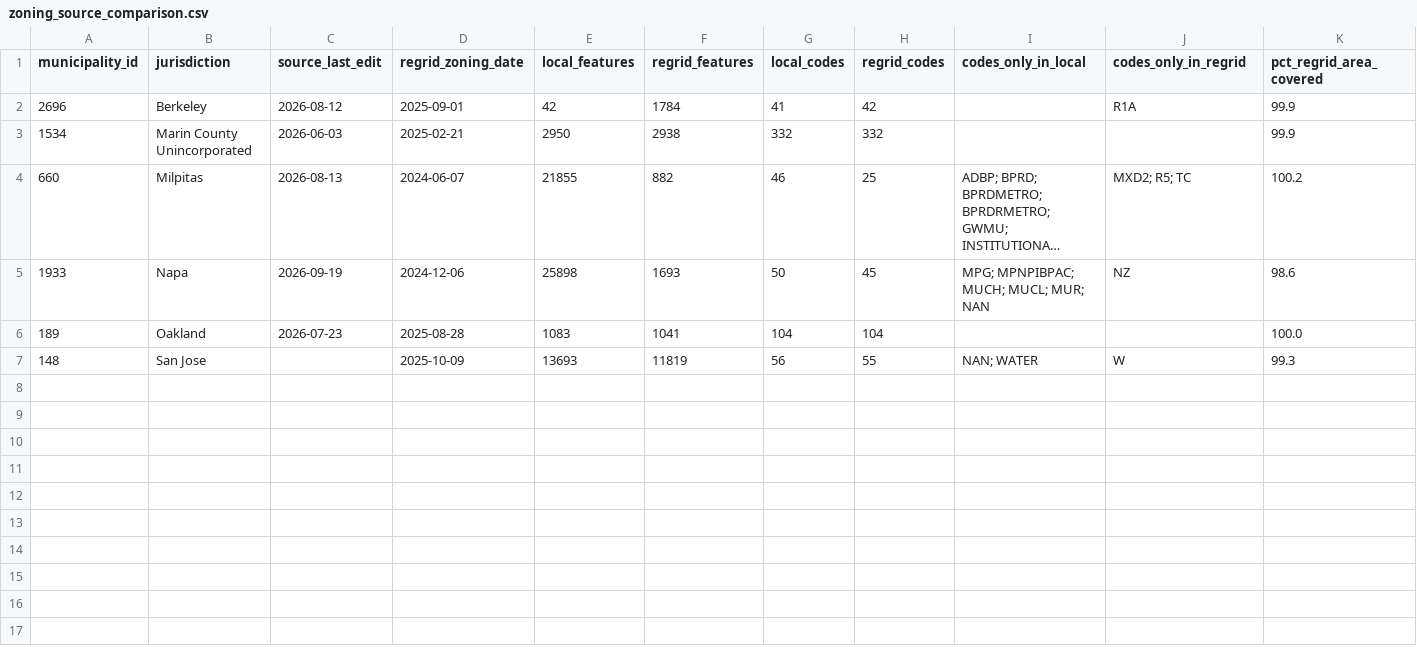
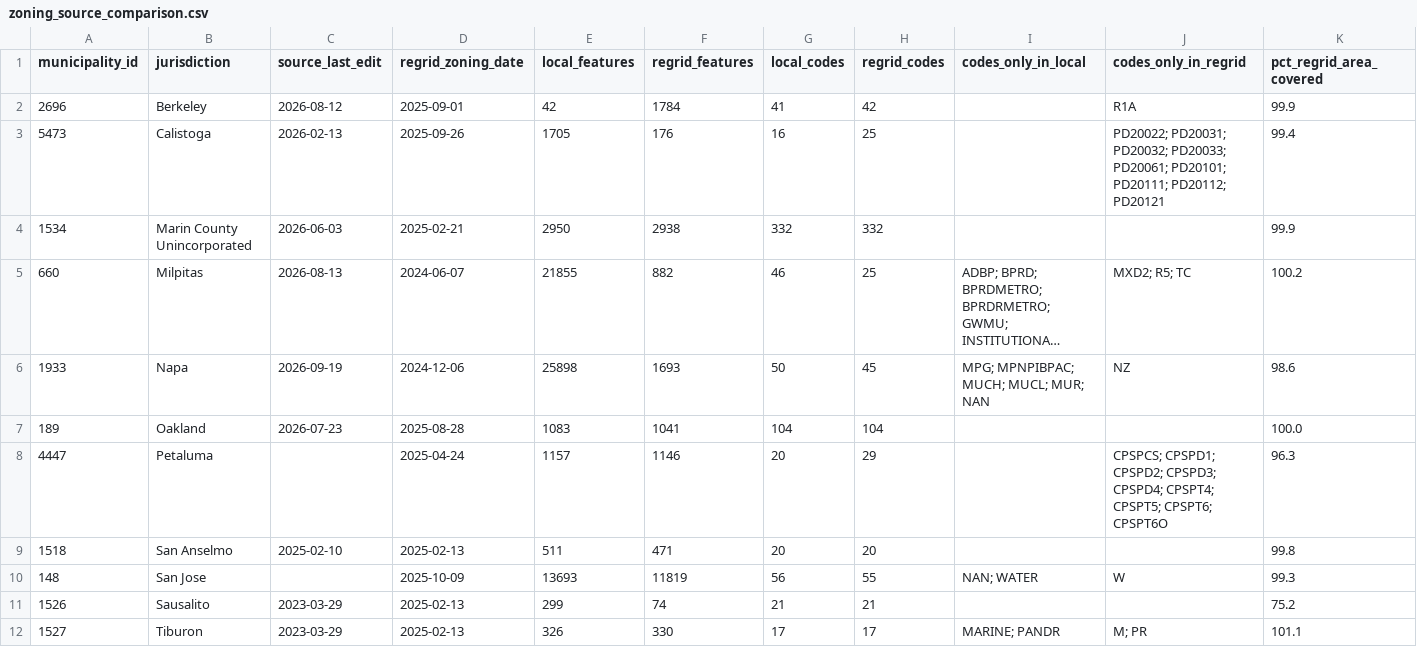
Before and after one commit to BayAreaMetro/zoning, a CSV file: inventory/zoning_source_comparison.csv, drawn as a sheet; only a part is shown; long unchanged cells end in …; rows hold the shown columns only; the diff names each change by its address in the sheet, - before the commit and + after, or states it on an @@ line.

```diff
--- a/inventory/zoning_source_comparison.csv
+++ b/inventory/zoning_source_comparison.csv
+row 3: 5473 | Calistoga | 2026-02-13 | 2025-09-26 | 1705 | 176 | 16 | 25 |  | PD20022; PD20031; PD20032; PD20033; PD20061; PD20101; PD20111; PD20112; PD20121 | 99.4
+row 8: 4447 | Petaluma |  | 2025-04-24 | 1157 | 1146 | 20 | 29 |  | CPSPCS; CPSPD1; CPSPD2; CPSPD3; CPSPD4; CPSPT4; CPSPT5; CPSPT6; CPSPT6O | 96.3
+row 9: 1518 | San Anselmo | 2025-02-10 | 2025-02-13 | 511 | 471 | 20 | 20 |  |  | 99.8
+row 11: 1526 | Sausalito | 2023-03-29 | 2025-02-13 | 299 | 74 | 21 | 21 |  |  | 75.2
+row 12: 1527 | Tiburon | 2023-03-29 | 2025-02-13 | 326 | 330 | 17 | 17 | MARINE; PANDR | M; PR | 101.1
```
Also changed, not shown: inventory/jurisdictions.csv, inventory/qa_report.csv, 12 other files.
